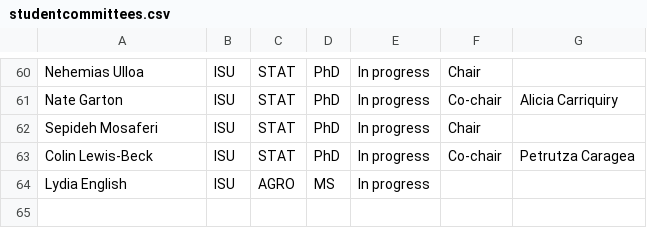
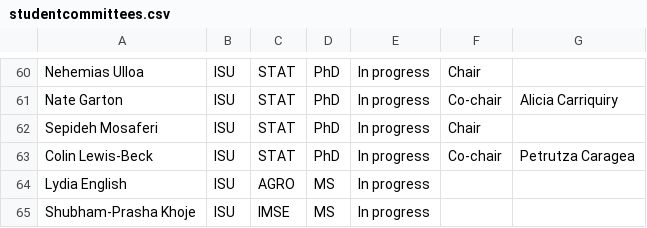
Before and after one commit to jarad/cv, a CSV file: studentcommittees.csv, drawn as a sheet; only a part is shown, gaps mark what is left out; the diff names each change by its address in the sheet, - before the commit and + after, or states it on an @@ line.

Commit message:
Add Shubham

```diff
--- a/studentcommittees.csv
+++ b/studentcommittees.csv
+row 65: Shubham-Prasha Khoje | ISU | IMSE | MS | In progress
```
